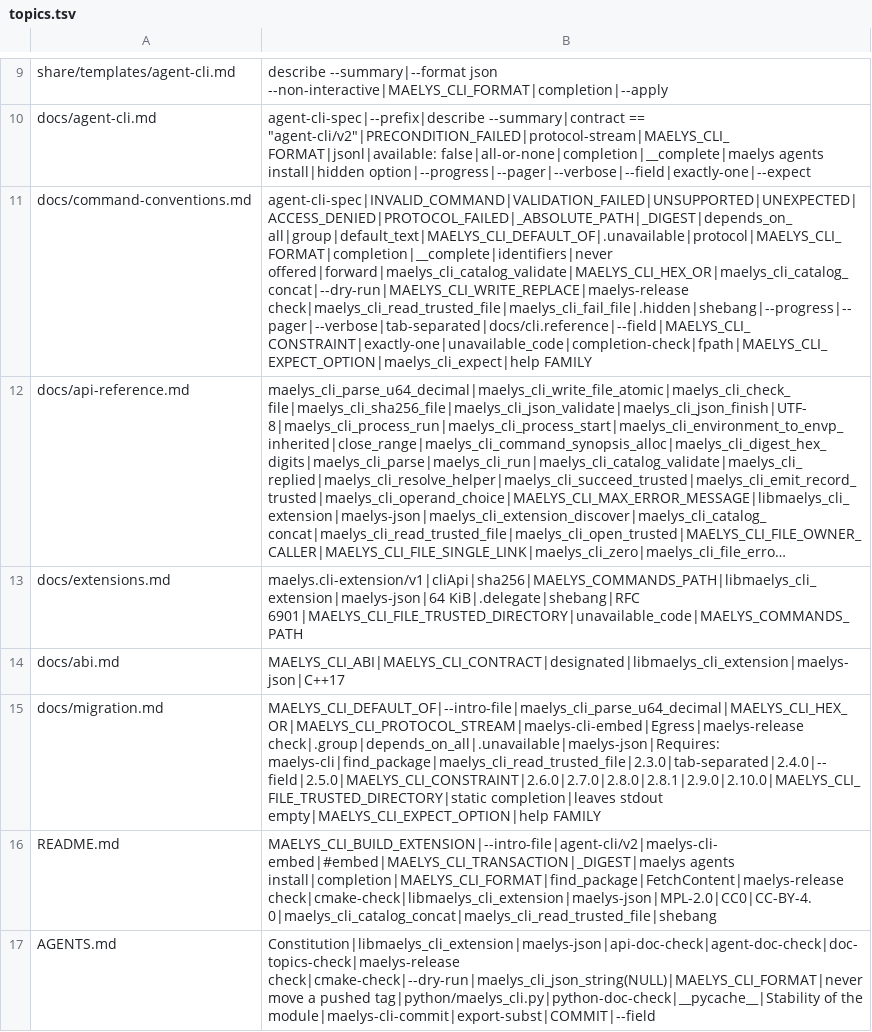
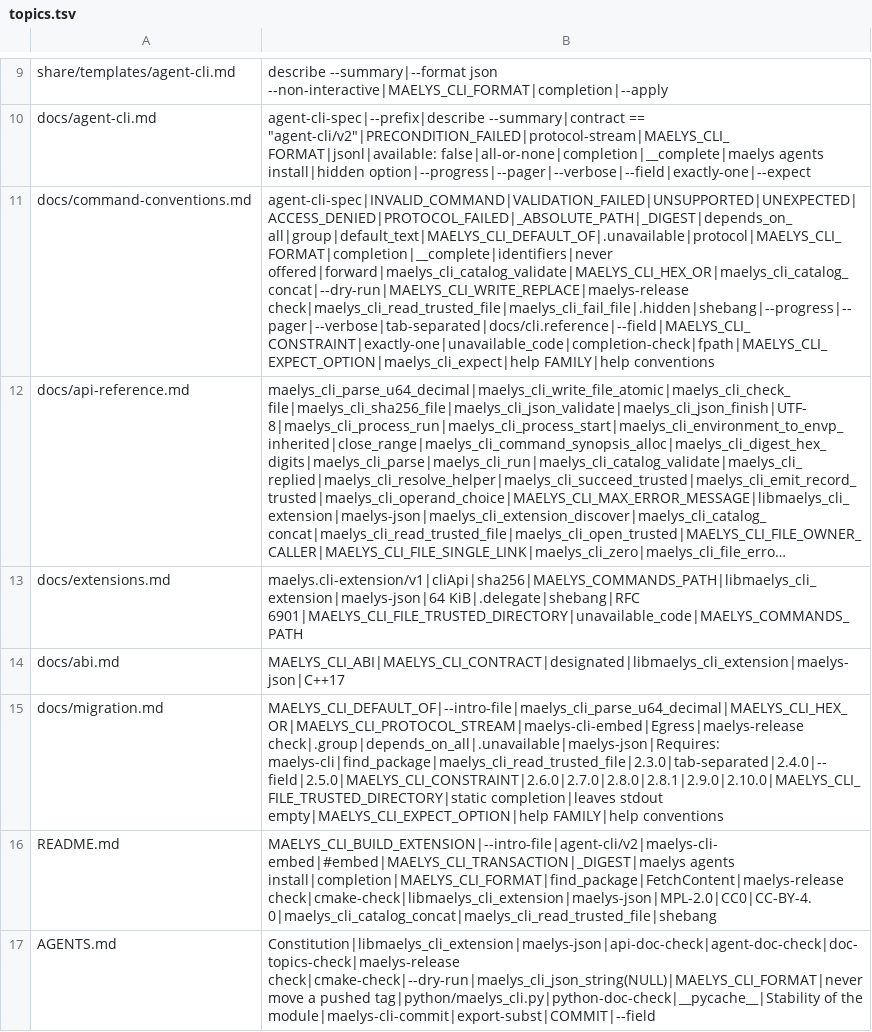
Before and after one commit to maelys-dev/maelys-cli, a TSV file: docs/topics.tsv, drawn as a sheet; only a part is shown, gaps mark what is left out; long unchanged cells end in …; the diff names each change by its address in the sheet, - before the commit and + after, or states it on an @@ line.

Commit message:
feat: the general help names what every program has in common
Spelled out, the global options and the agent contract were 28 of the 50
lines of `maelys-hello help`, and the same text in every product. The
general help names the options and gives the first rule of the contract;
`PROGRAM help conventions` has both whole. A product's own command or
family of that name is shown instead: the topic takes no identifier.

The general help of maelys-hello is 33 lines, 13 of them its commands.
In the C library and the Python module alike.

```diff
--- a/docs/topics.tsv
+++ b/docs/topics.tsv
-B11: …offered|forward|maelys_cli_catalog_validate|MAELYS_CLI_HEX_OR|maelys_cli_catalog_concat|--dry-run|MAELYS_CLI_WRITE_REPLACE|maelys-release check|maelys_cli_read_trusted_file|maelys_cli_fail_file|.hidden|shebang|--progress|--pager|--verbose|tab-separated|docs/cli.reference|--field|MAELYS_CLI_CONSTRAINT|exactly-one|unavailable_code|completion-check|fpath|MAELYS_CLI_EXPECT_OPTION|maelys_cli_expect|help FAMILY
+B11: …offered|forward|maelys_cli_catalog_validate|MAELYS_CLI_HEX_OR|maelys_cli_catalog_concat|--dry-run|MAELYS_CLI_WRITE_REPLACE|maelys-release check|maelys_cli_read_trusted_file|maelys_cli_fail_file|.hidden|shebang|--progress|--pager|--verbose|tab-separated|docs/cli.reference|--field|MAELYS_CLI_CONSTRAINT|exactly-one|unavailable_code|completion-check|fpath|MAELYS_CLI_EXPECT_OPTION|maelys_cli_expect|help FAMILY|help conventions
-B15: …stdout empty|MAELYS_CLI_EXPECT_OPTION|help FAMILY
+B15: …stdout empty|MAELYS_CLI_EXPECT_OPTION|help FAMILY|help conventions
```
Also changed, not shown: 11 other files.
